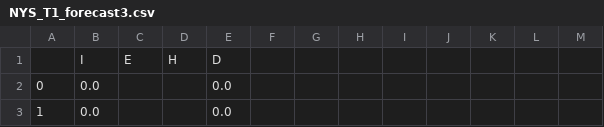
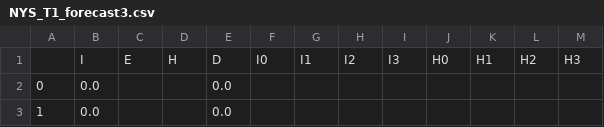
Before and after one commit to ciemss/pyciemss, a CSV file: notebook/ensemble_eval_sa/datasets/NYS_T1_forecast3.csv, drawn as a sheet; only a part is shown; removed rows and columns are numbered as before the commit, all else as after; the diff names each change by its address in the sheet, - before the commit and + after, or states it on an @@ line.

```diff
--- a/notebook/ensemble_eval_sa/datasets/NYS_T1_forecast3.csv
+++ b/notebook/ensemble_eval_sa/datasets/NYS_T1_forecast3.csv
-row 1:  | I | E | H | D
+row 1:  | I | E | H | D | I0 | I1 | I2 | I3 | H0 | H1 | H2 | H3
```
Also changed, not shown: notebook/ensemble_eval_sa/datasets/NYS_T1_forecast4.csv, notebook/ensemble_eval_sa/datasets/NYS_T2_forecast1.csv, 36 other files.
